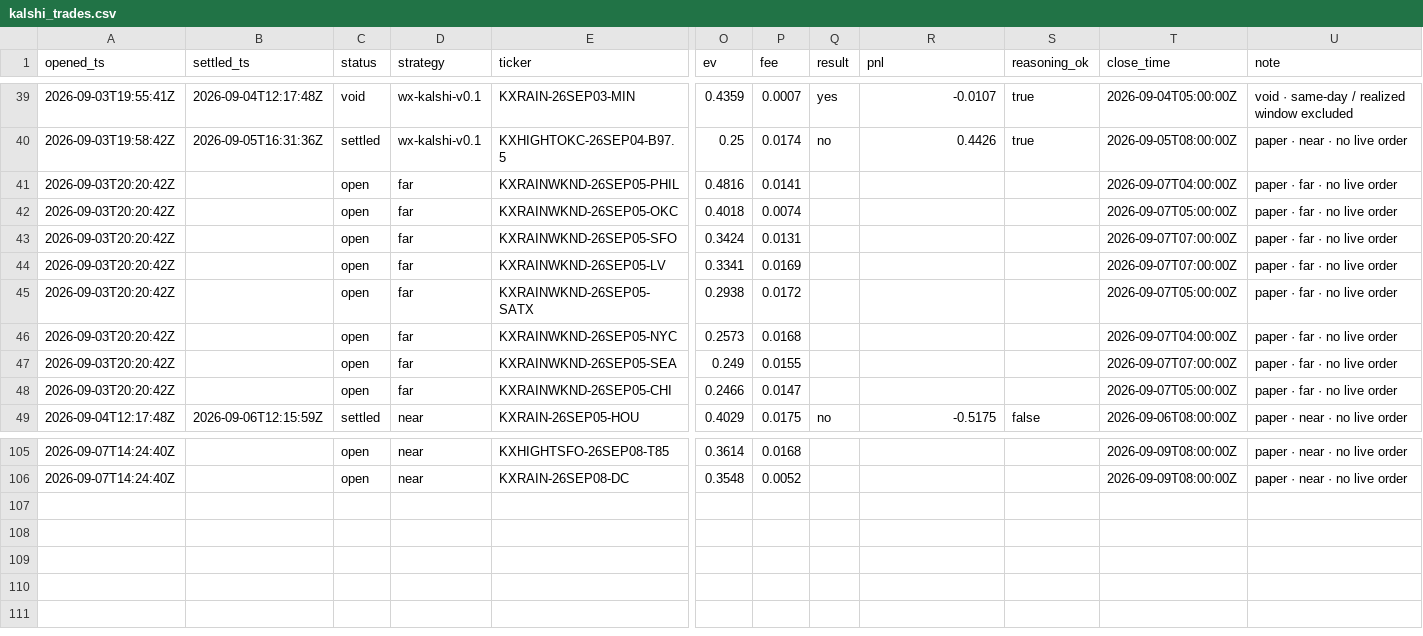
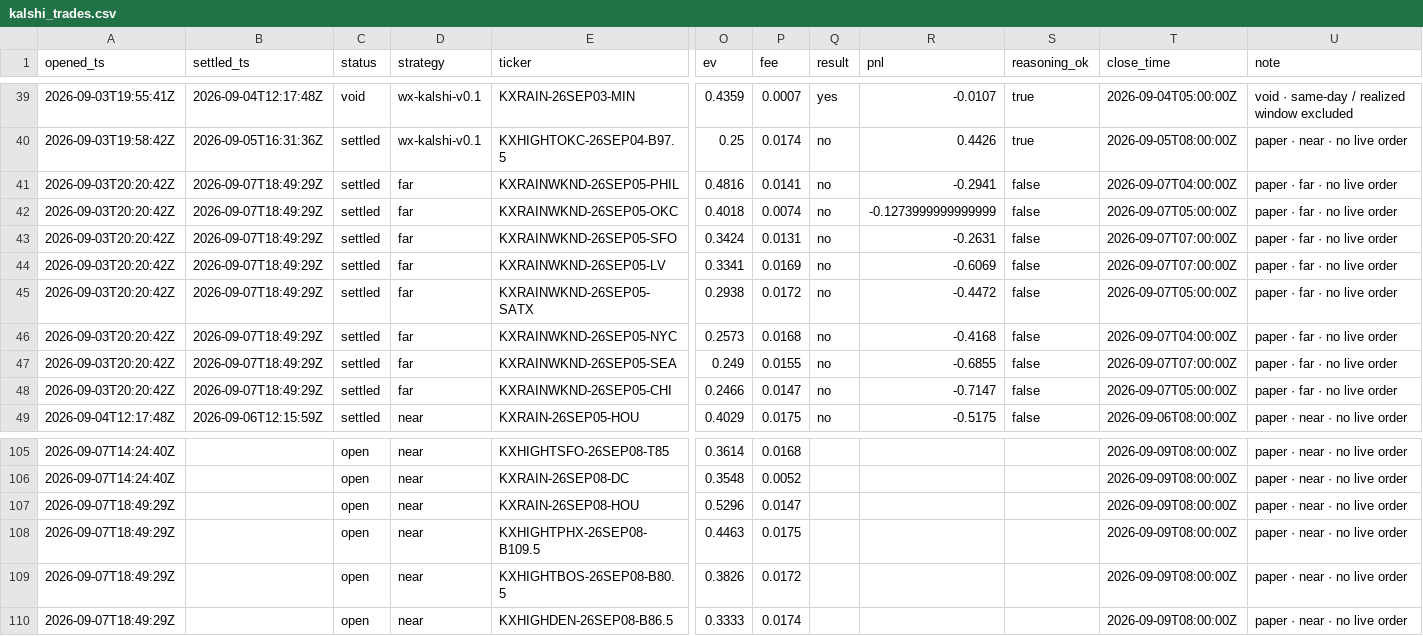
Before and after one commit to JakeA02/EduardoSaverin, a CSV file: data/paper/kalshi_trades.csv, drawn as a sheet; only a part is shown, gaps mark what is left out; rows hold the shown columns only; the diff names each change by its address in the sheet, - before the commit and + after, or states it on an @@ line.

```diff
--- a/data/paper/kalshi_trades.csv
+++ b/data/paper/kalshi_trades.csv
-B41:B48 (settled_ts): (empty)
+B41:B48 (settled_ts): 2026-09-07T18:49:29Z
-C41:C48 (status): open
+C41:C48 (status): settled
-Q41:Q48 (result): (empty)
+Q41:Q48 (result): no
-R41 (pnl): (empty)
+R41 (pnl): -0.2941
-S41:S48 (reasoning_ok): (empty)
+S41:S48 (reasoning_ok): false
-R42 (pnl): (empty)
+R42 (pnl): -0.1273999999999999
-R43 (pnl): (empty)
+R43 (pnl): -0.2631
-R44 (pnl): (empty)
+R44 (pnl): -0.6069
-R45 (pnl): (empty)
+R45 (pnl): -0.4472
-R46 (pnl): (empty)
+R46 (pnl): -0.4168
-R47 (pnl): (empty)
+R47 (pnl): -0.6855
-R48 (pnl): (empty)
+R48 (pnl): -0.7147
+row 107: 2026-09-07T18:49:29Z |  | open | near | KXRAIN-26SEP08-HOU | 0.5296 | 0.0147 |  |  |  | 2026-09-09T08:00:00Z | paper · near · no live order
+row 108: 2026-09-07T18:49:29Z |  | open | near | KXHIGHTPHX-26SEP08-B109.5 | 0.4463 | 0.0175 |  |  |  | 2026-09-09T08:00:00Z | paper · near · no live order
+row 109: 2026-09-07T18:49:29Z |  | open | near | KXHIGHTBOS-26SEP08-B80.5 | 0.3826 | 0.0172 |  |  |  | 2026-09-09T08:00:00Z | paper · near · no live order
+row 110: 2026-09-07T18:49:29Z |  | open | near | KXHIGHDEN-26SEP08-B86.5 | 0.3333 | 0.0174 |  |  |  | 2026-09-09T08:00:00Z | paper · near · no live order
```
Also changed, not shown: 7 other files.
